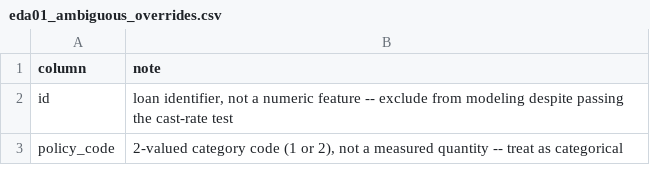
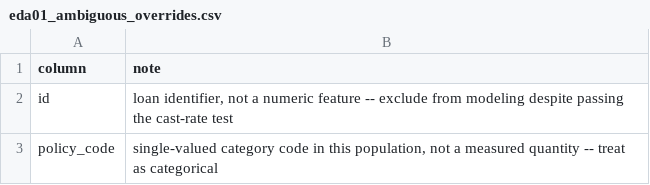
Before and after one commit to deveshusg/credit-risk-portfolio, a CSV file: phase0_data_platform/01_lendingclub/data/04_assets/tables/eda01_ambiguous_overrides.csv, drawn as a sheet.

```diff
--- a/phase0_data_platform/01_lendingclub/data/04_assets/tables/eda01_ambiguous_overrides.csv
+++ b/phase0_data_platform/01_lendingclub/data/04_assets/tables/eda01_ambiguous_overrides.csv
@@ -2,2 +2,2 @@ column,note
 id,"loan identifier, not a numeric feature -- exclude from modeling despite passing the cast-rate test"
-policy_code,"2-valued category code (1 or 2), not a measured quantity -- treat as categorical"
+policy_code,"single-valued category code in this population, not a measured quantity -- treat as categorical"
```
Also changed, not shown: 16 other files.
